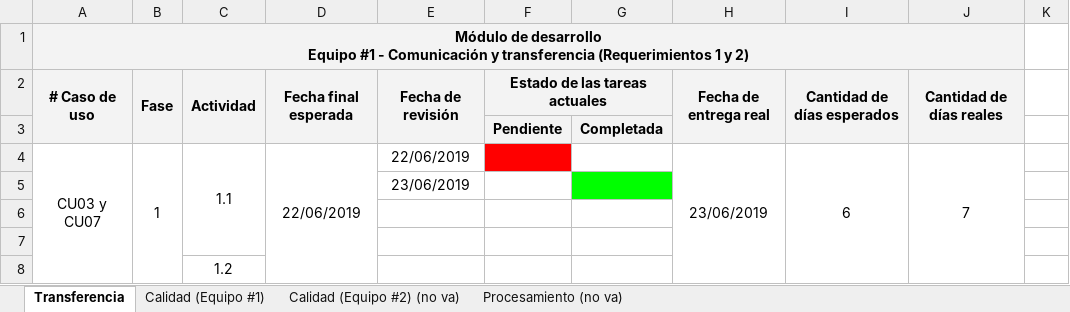
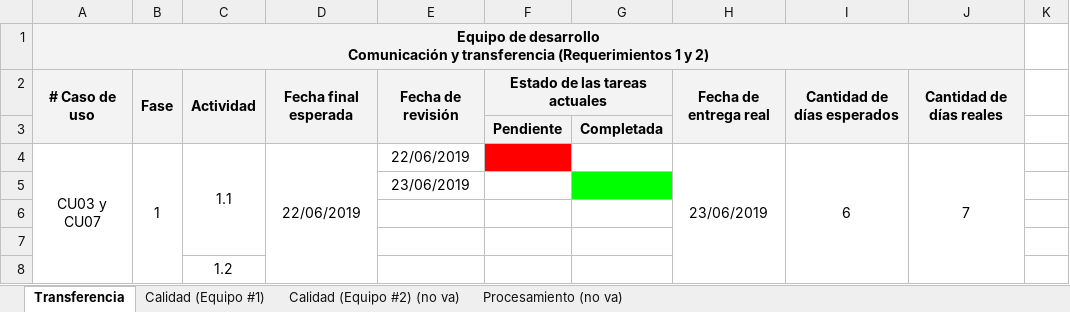
Before and after one commit to cristianpazu/Proyecto-Sanambiente, an Excel workbook: Documentos para el proyecto de Sanambiente/Registro de estado de progreso.xlsx, sheet Transferencia, drawn as a sheet; only a part is shown; values as stored, in another font and other column widths than the file's, no borders; conditional formats not drawn; ↵ is a line break in a cell; the diff names each change by its address in the sheet, - before the commit and + after, or states it on an @@ line.

Commit message:
Grandes cambios en el documento de proyecto de grado y cambios en el plan de proyecto y en el registro de estado de progreso
Se realizaron cambios en el documento de proyecto de grado en el capítulo 5 (Desarrollo).
Se realizaron cambios en cosas diminutas del registro de estado de progreso.
Se realizaron cambios del texto módulo a equipo y disminución de texto redundante.
Se agregó la plantilla de registro de aceptación a los documentos del proyecto de Sanambiente

```diff
--- a/Documentos para el proyecto de Sanambiente/Registro de estado de progreso.xlsx (sheet Transferencia)
+++ b/Documentos para el proyecto de Sanambiente/Registro de estado de progreso.xlsx (sheet Transferencia)
-A1: Módulo de desarrollo ↵ Equipo #1 - Comunicación y…
+A1: Equipo de desarrollo ↵ Comunicación y…
```
Also changed, not shown: sheet Calidad (Equipo #1), 4 other files.
